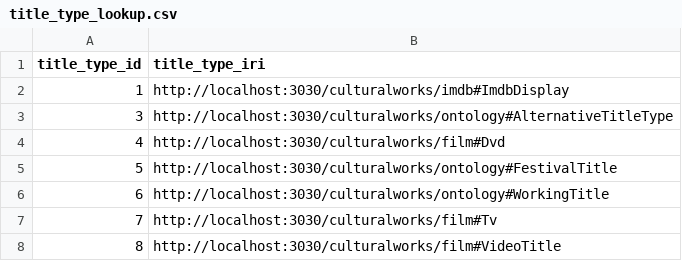
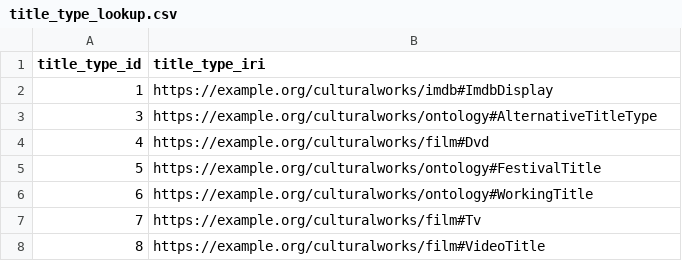
Before and after one commit to pdosquet/kg_project_imdb_2026, a CSV file: data/seeded/title_type_lookup.csv, drawn as a sheet.

```diff
--- a/data/seeded/title_type_lookup.csv
+++ b/data/seeded/title_type_lookup.csv
@@ -1,8 +1,8 @@
 title_type_id,title_type_iri
-1,http://localhost:3030/culturalworks/imdb#ImdbDisplay
-3,http://localhost:3030/culturalworks/ontology#AlternativeTitleType
-4,http://localhost:3030/culturalworks/film#Dvd
-5,http://localhost:3030/culturalworks/ontology#FestivalTitle
-6,http://localhost:3030/culturalworks/ontology#WorkingTitle
-7,http://localhost:3030/culturalworks/film#Tv
-8,http://localhost:3030/culturalworks/film#VideoTitle
+1,https://example.org/culturalworks/imdb#ImdbDisplay
+3,https://example.org/culturalworks/ontology#AlternativeTitleType
+4,https://example.org/culturalworks/film#Dvd
+5,https://example.org/culturalworks/ontology#FestivalTitle
+6,https://example.org/culturalworks/ontology#WorkingTitle
+7,https://example.org/culturalworks/film#Tv
+8,https://example.org/culturalworks/film#VideoTitle
```
Also changed, not shown: data/seeded/additional_attrs_lookup.csv, data/seeded/content_type_lookup.csv, 44 other files.
